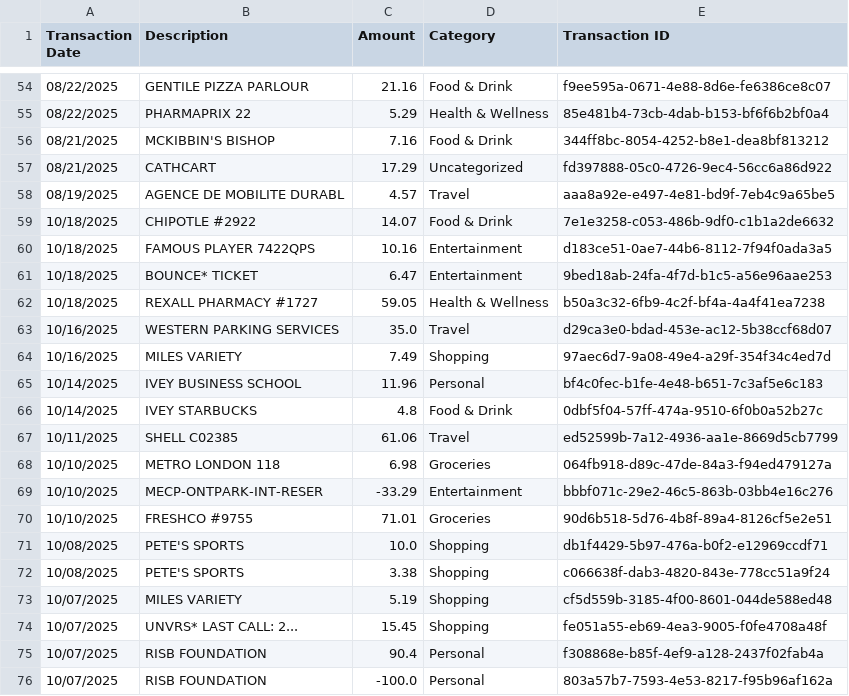
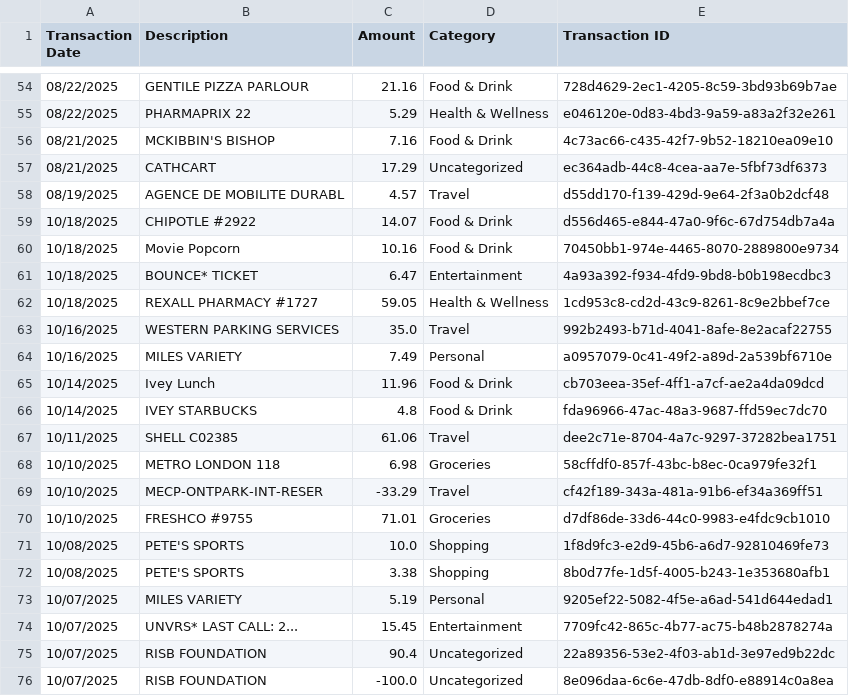
Before and after one commit to shaneweinberger/FinSight, a CSV file: flask-server/data/gold/credit_cleaned_and_updated.csv, drawn as a sheet; only a part is shown, gaps mark what is left out; the diff covers the shown part only.

```diff
--- a/flask-server/data/gold/credit_cleaned_and_updated.csv
+++ b/flask-server/data/gold/credit_cleaned_and_updated.csv
@@ -54,23 +54,23 @@ Transaction Date,Description,Amount,Category,Transaction ID
-08/22/2025,GENTILE PIZZA PARLOUR,21.16,Food & Drink,f9ee595a-0671-4e88-8d6e-fe6386ce8c07
-08/22/2025,PHARMAPRIX 22,5.29,Health & Wellness,85e481b4-73cb-4dab-b153-bf6f6b2bf0a4
-08/21/2025,MCKIBBIN'S BISHOP,7.16,Food & Drink,344ff8bc-8054-4252-b8e1-dea8bf813212
-08/21/2025,CATHCART,17.29,Uncategorized,fd397888-05c0-4726-9ec4-56cc6a86d922
-08/19/2025,AGENCE DE MOBILITE DURABL,4.57,Travel,aaa8a92e-e497-4e81-bd9f-7eb4c9a65be5
-10/18/2025,CHIPOTLE #2922,14.07,Food & Drink,7e1e3258-c053-486b-9df0-c1b1a2de6632
-10/18/2025,FAMOUS PLAYER 7422QPS,10.16,Entertainment,d183ce51-0ae7-44b6-8112-7f94f0ada3a5
-10/18/2025,BOUNCE* TICKET,6.47,Entertainment,9bed18ab-24fa-4f7d-b1c5-a56e96aae253
-10/18/2025,REXALL PHARMACY #1727,59.05,Health & Wellness,b50a3c32-6fb9-4c2f-bf4a-4a4f41ea7238
-10/16/2025,WESTERN PARKING SERVICES,35.0,Travel,d29ca3e0-bdad-453e-ac12-5b38ccf68d07
-10/16/2025,MILES VARIETY,7.49,Shopping,97aec6d7-9a08-49e4-a29f-354f34c4ed7d
-10/14/2025,IVEY BUSINESS SCHOOL,11.96,Personal,bf4c0fec-b1fe-4e48-b651-7c3af5e6c183
-10/14/2025,IVEY STARBUCKS,4.8,Food & Drink,0dbf5f04-57ff-474a-9510-6f0b0a52b27c
-10/11/2025,SHELL C02385,61.06,Travel,ed52599b-7a12-4936-aa1e-8669d5cb7799
-10/10/2025,METRO LONDON  118,6.98,Groceries,064fb918-d89c-47de-84a3-f94ed479127a
-10/10/2025,MECP-ONTPARK-INT-RESER,-33.29,Entertainment,bbbf071c-29e2-46c5-863b-03bb4e16c276
-10/10/2025,FRESHCO #9755,71.01,Groceries,90d6b518-5d76-4b8f-89a4-8126cf5e2e51
-10/08/2025,PETE'S SPORTS,10.0,Shopping,db1f4429-5b97-476a-b0f2-e12969ccdf71
-10/08/2025,PETE'S SPORTS,3.38,Shopping,c066638f-dab3-4820-843e-778cc51a9f24
-10/07/2025,MILES VARIETY,5.19,Shopping,cf5d559b-3185-4f00-8601-044de588ed48
-10/07/2025,UNVRS* LAST CALL: 2...,15.45,Shopping,fe051a55-eb69-4ea3-9005-f0fe4708a48f
-10/07/2025,RISB FOUNDATION,90.4,Personal,f308868e-b85f-4ef9-a128-2437f02fab4a
-10/07/2025,RISB FOUNDATION,-100.0,Personal,803a57b7-7593-4e53-8217-f95b96af162a
+08/22/2025,GENTILE PIZZA PARLOUR,21.16,Food & Drink,728d4629-2ec1-4205-8c59-3bd93b69b7ae
+08/22/2025,PHARMAPRIX 22,5.29,Health & Wellness,e046120e-0d83-4bd3-9a59-a83a2f32e261
+08/21/2025,MCKIBBIN'S BISHOP,7.16,Food & Drink,4c73ac66-c435-42f7-9b52-18210ea09e10
+08/21/2025,CATHCART,17.29,Uncategorized,ec364adb-44c8-4cea-aa7e-5fbf73df6373
+08/19/2025,AGENCE DE MOBILITE DURABL,4.57,Travel,d55dd170-f139-429d-9e64-2f3a0b2dcf48
+10/18/2025,CHIPOTLE #2922,14.07,Food & Drink,d556d465-e844-47a0-9f6c-67d754db7a4a
+10/18/2025,Movie Popcorn,10.16,Food & Drink,70450bb1-974e-4465-8070-2889800e9734
+10/18/2025,BOUNCE* TICKET,6.47,Entertainment,4a93a392-f934-4fd9-9bd8-b0b198ecdbc3
+10/18/2025,REXALL PHARMACY #1727,59.05,Health & Wellness,1cd953c8-cd2d-43c9-8261-8c9e2bbef7ce
+10/16/2025,WESTERN PARKING SERVICES,35.0,Travel,992b2493-b71d-4041-8afe-8e2acaf22755
+10/16/2025,MILES VARIETY,7.49,Personal,a0957079-0c41-49f2-a89d-2a539bf6710e
+10/14/2025,Ivey Lunch,11.96,Food & Drink,cb703eea-35ef-4ff1-a7cf-ae2a4da09dcd
+10/14/2025,IVEY STARBUCKS,4.8,Food & Drink,fda96966-47ac-48a3-9687-ffd59ec7dc70
+10/11/2025,SHELL C02385,61.06,Travel,dee2c71e-8704-4a7c-9297-37282bea1751
+10/10/2025,METRO LONDON  118,6.98,Groceries,58cffdf0-857f-43bc-b8ec-0ca979fe32f1
+10/10/2025,MECP-ONTPARK-INT-RESER,-33.29,Travel,cf42f189-343a-481a-91b6-ef34a369ff51
+10/10/2025,FRESHCO #9755,71.01,Groceries,d7df86de-33d6-44c0-9983-e4fdc9cb1010
+10/08/2025,PETE'S SPORTS,10.0,Shopping,1f8d9fc3-e2d9-45b6-a6d7-92810469fe73
+10/08/2025,PETE'S SPORTS,3.38,Shopping,8b0d77fe-1d5f-4005-b243-1e353680afb1
+10/07/2025,MILES VARIETY,5.19,Personal,9205ef22-5082-4f5e-a6ad-541d644edad1
+10/07/2025,UNVRS* LAST CALL: 2...,15.45,Entertainment,7709fc42-865c-4b77-ac75-b48b2878274a
+10/07/2025,RISB FOUNDATION,90.4,Uncategorized,22a89356-53e2-4f03-ab1d-3e97ed9b22dc
+10/07/2025,RISB FOUNDATION,-100.0,Uncategorized,8e096daa-6c6e-47db-8df0-e88914c0a8ea
```
Also changed, not shown: 113 edited cells elsewhere in this file, flask-server/data/gold/debit_cleaned_and_updated.csv, flask-server/data/silver/credit_silver.csv, 15 other files.
